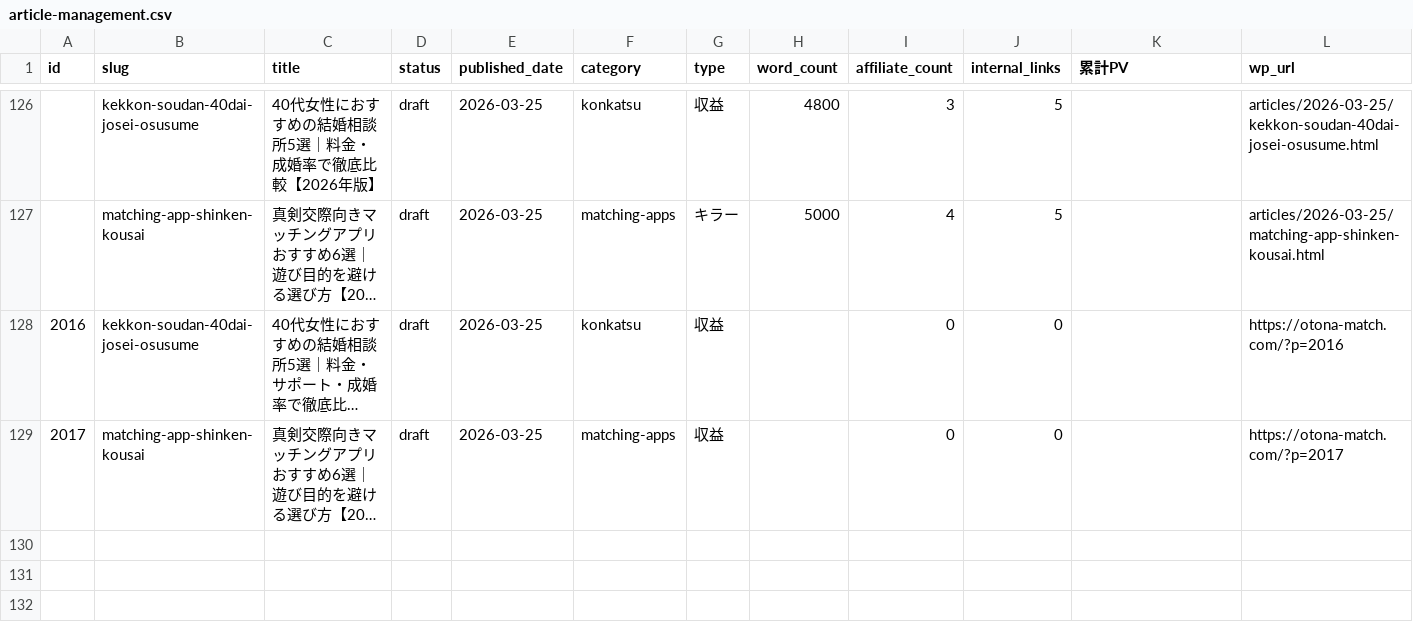
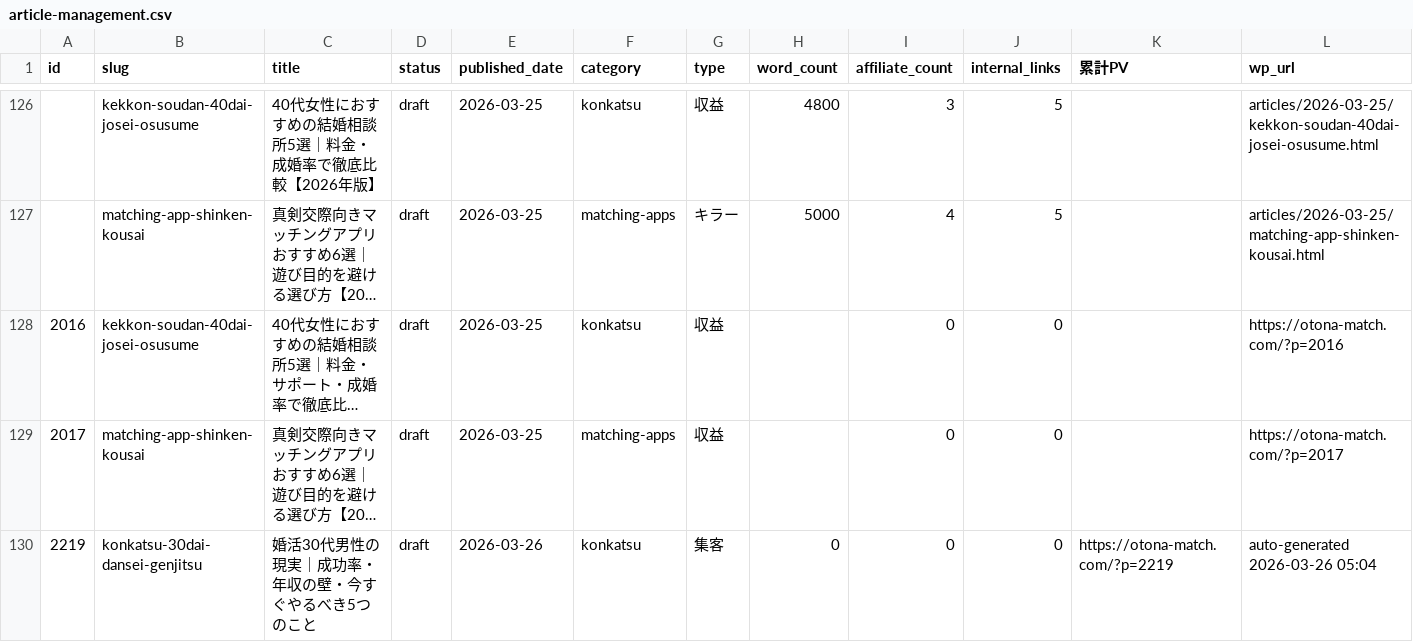
Before and after one commit to tmizuno27/claude-code, a CSV file: sites/otona-match.com/outputs/article-management.csv, drawn as a sheet; only a part is shown, gaps mark what is left out; long unchanged cells end in …; rows hold the shown columns only; the diff names each change by its address in the sheet, - before the commit and + after, or states it on an @@ line.

Commit message:
auto-sync: 2026-03-26 05:04:35

```diff
--- a/sites/otona-match.com/outputs/article-management.csv
+++ b/sites/otona-match.com/outputs/article-management.csv
+row 130: 2219 | konkatsu-30dai-dansei-genjitsu | 婚活30代男性の現実｜成功率・年収の壁・今すぐやるべき5つのこと | draft | 2026-03-26 | konkatsu | 集客 | 0 | 0 | 0 | https://otona-match.com/?p=2219 | auto-generated 2026-03-26 05:04
```
Also changed, not shown: 2 other files.
